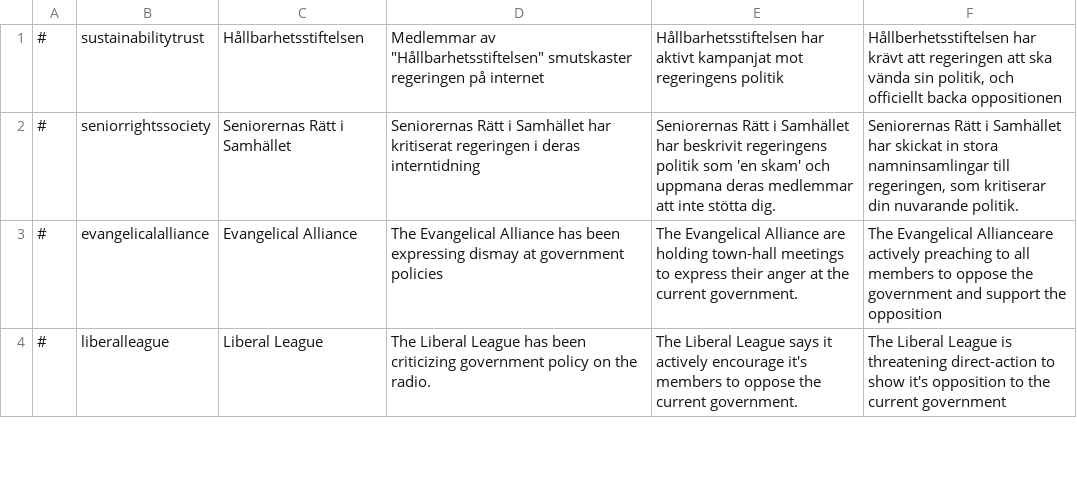
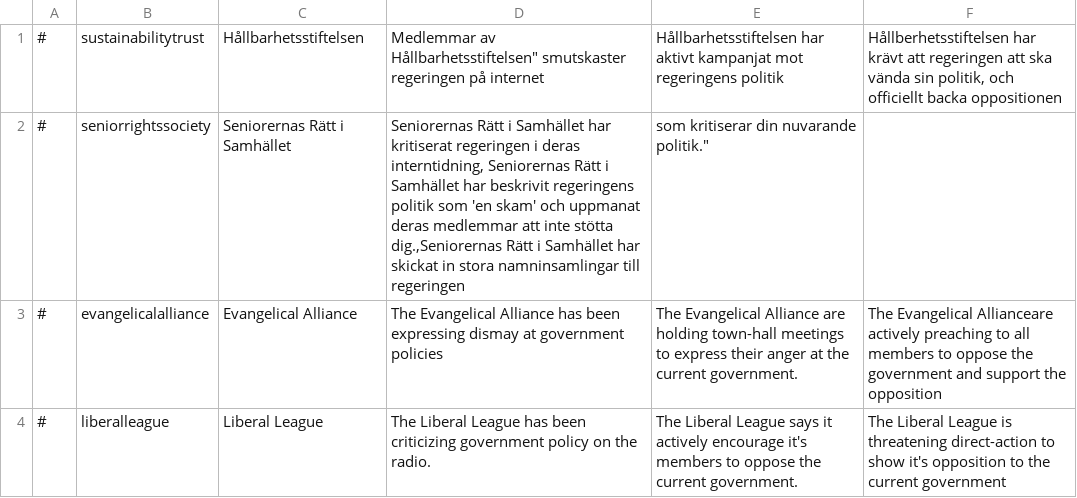
Before and after one commit to Elvispen03/D4-Overhaul-Expansion, a CSV file: translations/Swedish/pressuregroups.csv, drawn as a sheet; only a part is shown.

Commit message:
Update pressuregroups.csv

```diff
--- a/translations/Swedish/pressuregroups.csv
+++ b/translations/Swedish/pressuregroups.csv
@@ -1,3 +1,3 @@
-#,sustainabilitytrust,Hållbarhetsstiftelsen,Medlemmar av "Hållbarhetsstiftelsen" smutskaster regeringen på internet, Hållbarhetsstiftelsen har aktivt kampanjat mot regeringens politik, " Hållberhetsstiftelsen har krävt att regeringen att ska vända sin politik, och officiellt backa oppositionen"
-#,seniorrightssociety,Seniorernas Rätt i Samhället,Seniorernas Rätt i Samhället har kritiserat regeringen i deras interntidning,Seniorernas Rätt i Samhället har beskrivit regeringens politik som 'en skam' och uppmana deras medlemmar att inte stötta dig.,"Seniorernas Rätt i Samhället har skickat in stora namninsamlingar till regeringen, som kritiserar din nuvarande politik."
+#,sustainabilitytrust,Hållbarhetsstiftelsen,"Medlemmar av "Hållbarhetsstiftelsen" smutskaster regeringen på internet, Hållbarhetsstiftelsen har aktivt kampanjat mot regeringens politik, " Hållberhetsstiftelsen har krävt att regeringen att ska vända sin politik, och officiellt backa oppositionen"
+#,seniorrightssociety,Seniorernas Rätt i Samhället,"Seniorernas Rätt i Samhället har kritiserat regeringen i deras interntidning, Seniorernas Rätt i Samhället har beskrivit regeringens politik som 'en skam' och uppmanat deras medlemmar att inte stötta dig.,"Seniorernas Rätt i Samhället har skickat in stora namninsamlingar till regeringen, som kritiserar din nuvarande politik."
 #,evangelicalalliance,Evangelical Alliance,The Evangelical Alliance has been expressing dismay at government policies,The Evangelical Alliance are holding town-hall meetings to express their anger at the current government.,The Evangelical Allianceare actively preaching to all members to oppose the government and support the opposition
```
